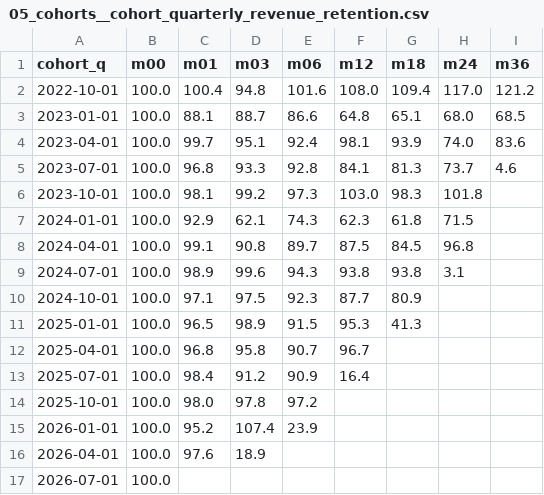
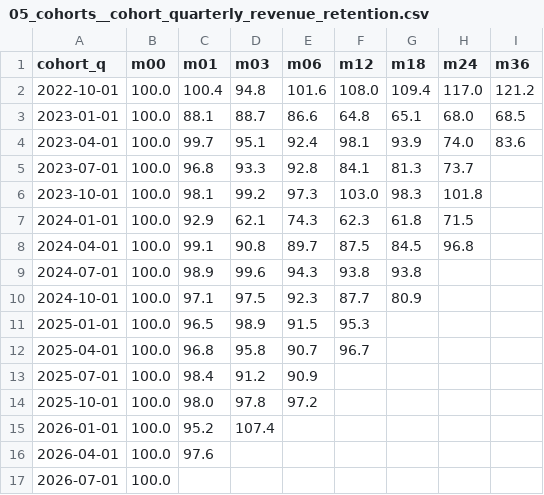
Before and after one commit to Fractionalytics/how-many-customers, a CSV file: company2/out/05_cohorts__cohort_quarterly_revenue_retention.csv, drawn as a sheet.

```diff
--- a/company2/out/05_cohorts__cohort_quarterly_revenue_retention.csv
+++ b/company2/out/05_cohorts__cohort_quarterly_revenue_retention.csv
@@ -4,3 +4,3 @@ cohort_q,m00,m01,m03,m06,m12,m18,m24,m36
 2023-04-01,100.0,99.7,95.1,92.4,98.1,93.9,74.0,83.6
-2023-07-01,100.0,96.8,93.3,92.8,84.1,81.3,73.7,4.6
+2023-07-01,100.0,96.8,93.3,92.8,84.1,81.3,73.7,
 2023-10-01,100.0,98.1,99.2,97.3,103.0,98.3,101.8,
@@ -8,10 +8,10 @@ cohort_q,m00,m01,m03,m06,m12,m18,m24,m36
 2024-04-01,100.0,99.1,90.8,89.7,87.5,84.5,96.8,
-2024-07-01,100.0,98.9,99.6,94.3,93.8,93.8,3.1,
+2024-07-01,100.0,98.9,99.6,94.3,93.8,93.8,,
 2024-10-01,100.0,97.1,97.5,92.3,87.7,80.9,,
-2025-01-01,100.0,96.5,98.9,91.5,95.3,41.3,,
+2025-01-01,100.0,96.5,98.9,91.5,95.3,,,
 2025-04-01,100.0,96.8,95.8,90.7,96.7,,,
-2025-07-01,100.0,98.4,91.2,90.9,16.4,,,
+2025-07-01,100.0,98.4,91.2,90.9,,,,
 2025-10-01,100.0,98.0,97.8,97.2,,,,
-2026-01-01,100.0,95.2,107.4,23.9,,,,
-2026-04-01,100.0,97.6,18.9,,,,,
+2026-01-01,100.0,95.2,107.4,,,,,
+2026-04-01,100.0,97.6,,,,,,
 2026-07-01,100.0,,,,,,,
```
Also changed, not shown: company1/out/05_cohorts__cohort_quarterly_logo_retention.csv, company1/out/05_cohorts__cohort_quarterly_revenue_retention.csv, 13 other files.
